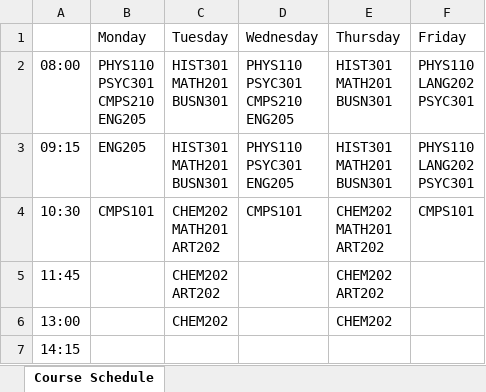
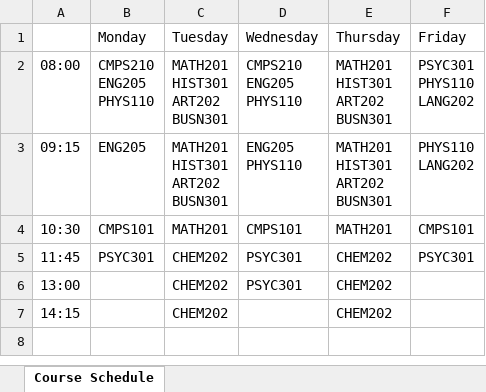
Before and after one commit to Keyoru/Scheduler-maven-rewrite, an Excel workbook: CourseSchedule.xlsx, sheet Course Schedule, drawn as a sheet; values as stored, in another font and other column widths than the file's, no borders; ↵ is a line break in a cell; the diff names each change by its address in the sheet, - before the commit and + after, or states it on an @@ line.

```diff
--- a/CourseSchedule.xlsx (sheet Course Schedule)
+++ b/CourseSchedule.xlsx (sheet Course Schedule)
-B2 (Monday): PHYS110 ↵ PSYC301 ↵ CMPS210 ↵ ENG205
+B2 (Monday): CMPS210 ↵ ENG205 ↵ PHYS110
-C2:C3 (Tuesday): HIST301 ↵ MATH201 ↵ BUSN301
+C2:C3 (Tuesday): MATH201 ↵ HIST301 ↵ ART202 ↵ BUSN301
-D2 (Wednesday): PHYS110 ↵ PSYC301 ↵ CMPS210 ↵ ENG205
+D2 (Wednesday): CMPS210 ↵ ENG205 ↵ PHYS110
-E2:E3 (Thursday): HIST301 ↵ MATH201 ↵ BUSN301
+E2:E3 (Thursday): MATH201 ↵ HIST301 ↵ ART202 ↵ BUSN301
-F2 (Friday): PHYS110 ↵ LANG202 ↵ PSYC301
+F2 (Friday): PSYC301 ↵ PHYS110 ↵ LANG202
-D3 (Wednesday): PHYS110 ↵ PSYC301 ↵ ENG205
+D3 (Wednesday): ENG205 ↵ PHYS110
-F3 (Friday): PHYS110 ↵ LANG202 ↵ PSYC301
+F3 (Friday): PHYS110 ↵ LANG202
-C4 (Tuesday): CHEM202 ↵ MATH201 ↵ ART202
+C4 (Tuesday): MATH201
-E4 (Thursday): CHEM202 ↵ MATH201 ↵ ART202
+E4 (Thursday): MATH201
-B5 (Monday): (empty)
+B5 (Monday): PSYC301
-C5 (Tuesday): CHEM202 ↵ ART202
+C5 (Tuesday): CHEM202
-D5:D6 (Wednesday): (empty)
+D5:D6 (Wednesday): PSYC301
-E5 (Thursday): CHEM202 ↵ ART202
+E5 (Thursday): CHEM202
-F5 (Friday): (empty)
+F5 (Friday): PSYC301
-C7 (Tuesday): (empty)
+C7 (Tuesday): CHEM202
-E7 (Thursday): (empty)
+E7 (Thursday): CHEM202
```
Also changed, not shown: 8 other files.
